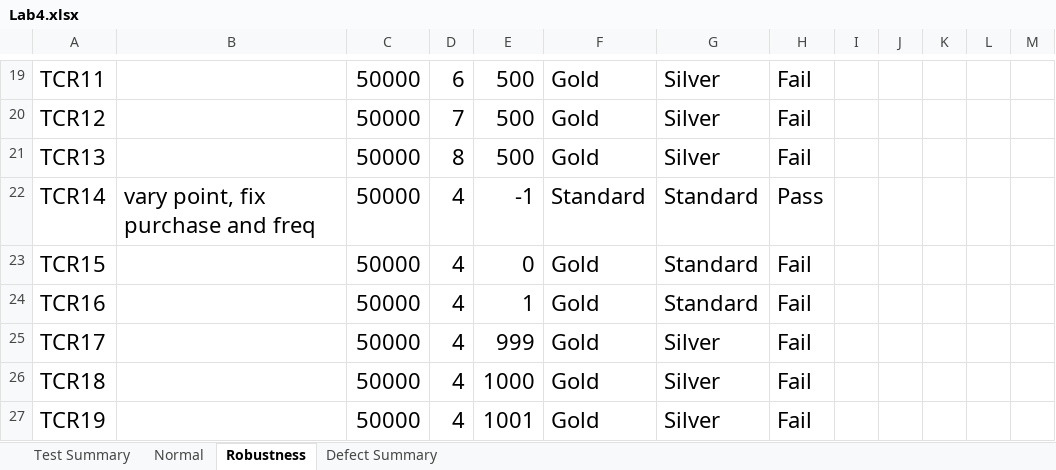
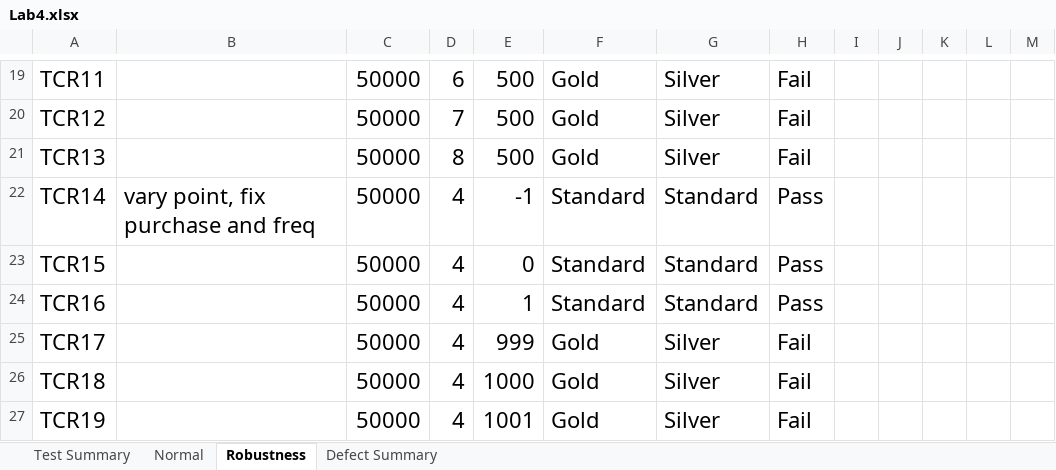
Before and after one commit to saranyapong-sanusit/SQALab4, an Excel workbook: Lab4.xlsx, sheet Robustness, drawn as a sheet; only a part is shown, gaps mark what is left out; values as stored, in another font and other column widths than the file's, no borders; charts and pictures not drawn; the diff names each change by its address in the sheet, - before the commit and + after, or states it on an @@ line.

```diff
--- a/Lab4.xlsx (sheet Robustness)
+++ b/Lab4.xlsx (sheet Robustness)
-F23:F24: Gold
+F23:F24: Standard
-H23:H24: Fail
+H23:H24: Pass
```
Also changed, not shown: sheet Test Summary, sheet Normal.
